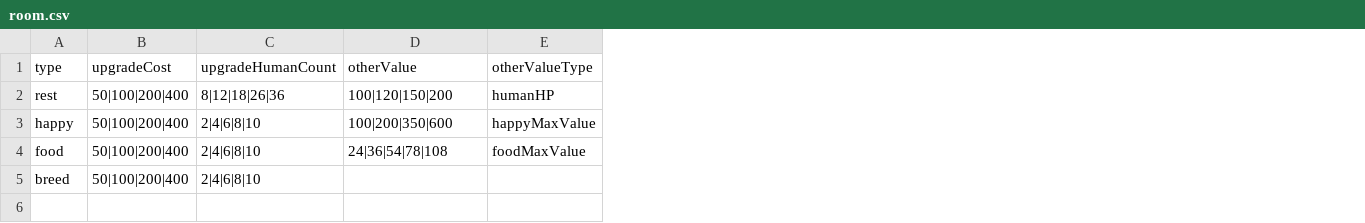
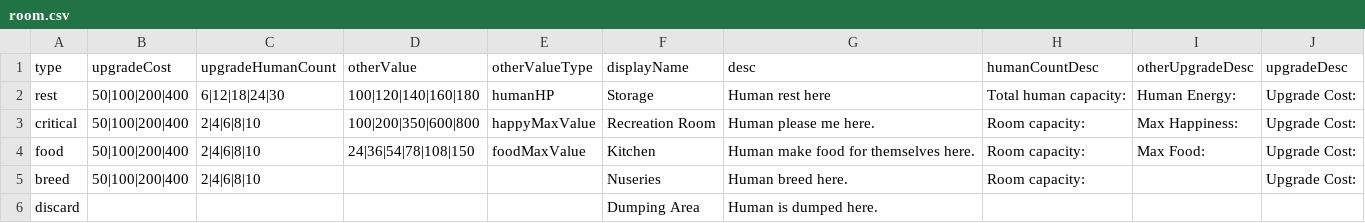
Before and after one commit to shshwdr/octopusNotAlone, a CSV file: Assets/Resources/csv/room.csv, drawn as a sheet; the diff names each change by its address in the sheet, - before the commit and + after, or states it on an @@ line.

```diff
--- a/Assets/Resources/csv/room.csv
+++ b/Assets/Resources/csv/room.csv
+column F (displayName), rows 2-5: Storage | Recreation Room | Kitchen | Nuseries
+column G (desc), rows 2-5: Human rest here | Human please me here. | Human make food for themselves here. | Human breed here.
+column H (humanCountDesc), rows 2-5: Total human capacity: | Room capacity: | Room capacity: | Room capacity:
+column I (otherUpgradeDesc), rows 2-4: Human Energy: | Max Happiness: | Max Food:
+column J (upgradeDesc), rows 2-5: all Upgrade Cost:
-C2 (upgradeHumanCount): 8|12|18|26|36
+C2 (upgradeHumanCount): 6|12|18|24|30
-D2 (otherValue): 100|120|150|200
+D2 (otherValue): 100|120|140|160|180
-A3 (type): happy
+A3 (type): critical
-D3 (otherValue): 100|200|350|600
+D3 (otherValue): 100|200|350|600|800
-D4 (otherValue): 24|36|54|78|108
+D4 (otherValue): 24|36|54|78|108|150
+row 6: discard |  |  |  |  | Dumping Area | Human is dumped here.
```
Also changed, not shown: 48 other files.
